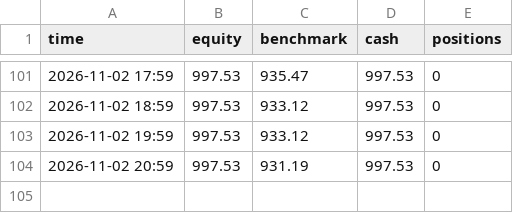
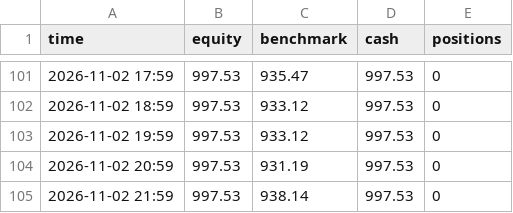
Before and after one commit to Ilmagodifut/moneybot-live, a CSV file: state/equity.csv, drawn as a sheet; only a part is shown, gaps mark what is left out; the diff names each change by its address in the sheet, - before the commit and + after, or states it on an @@ line.

```diff
--- a/state/equity.csv
+++ b/state/equity.csv
+row 105: 2026-11-02 21:59 | 997.53 | 938.14 | 997.53 | 0
```
Also changed, not shown: state/multi/equity.csv, state/rapido/equity.csv, 19 other files.
